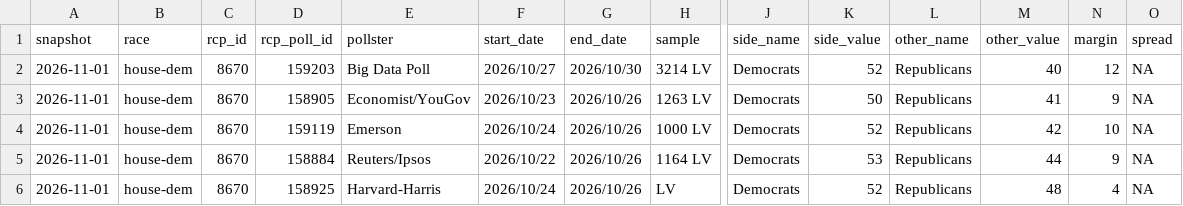
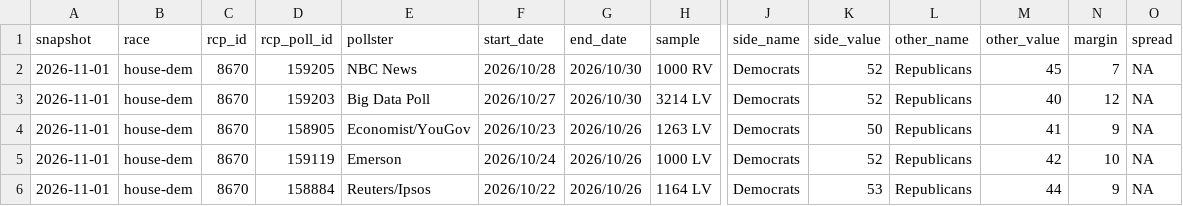
Before and after one commit to daniel-a-n-goldstein/pollsvscash, a CSV file: pipeline/polls_raw/2026-11-01.csv, drawn as a sheet; only a part is shown, gaps mark what is left out; the shorter side is filled out with more unchanged rows; rows hold the shown columns only; the diff names each change by its address in the sheet, - before the commit and + after, or states it on an @@ line.

```diff
--- a/pipeline/polls_raw/2026-11-01.csv
+++ b/pipeline/polls_raw/2026-11-01.csv
+row 2: 2026-11-01 | house-dem | 8670 | 159205 | NBC News | 2026/10/28 | 2026/10/30 | 1000 RV | Democrats | 52 | Republicans | 45 | 7 | NA
```
Also changed, not shown: pipeline/polls.csv, 2 other files.
